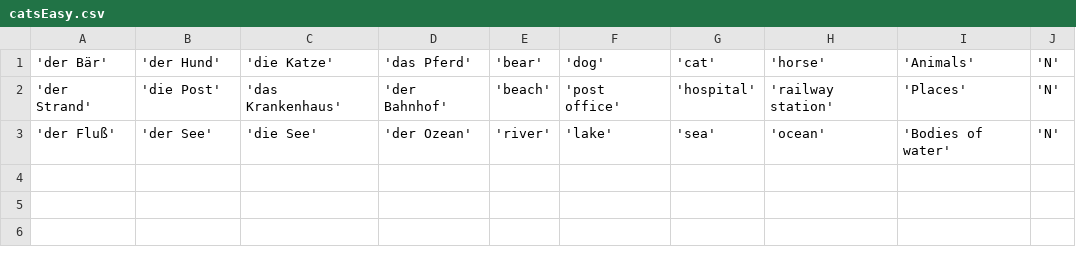
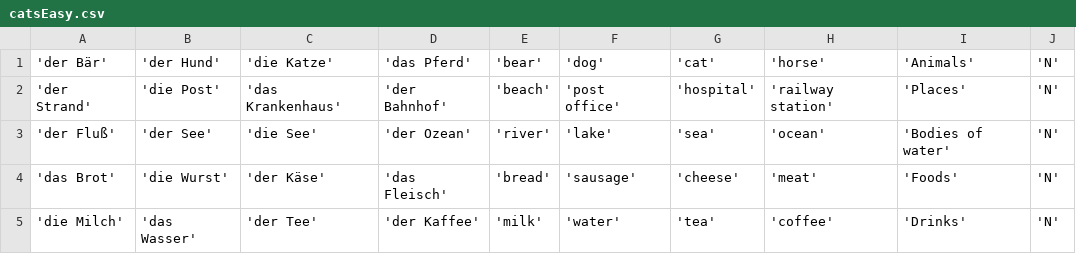
Before and after one commit to kingastronaut/DEmemory, a CSV file: catsEasy.csv, drawn as a sheet.

Commit message:
Update catsEasy.csv

```diff
--- a/catsEasy.csv
+++ b/catsEasy.csv
@@ -3 +3,3 @@
 'der Fluß', 'der See', 'die See', 'der Ozean', 'river', 'lake', 'sea', 'ocean', 'Bodies of water', 'N'
+'das Brot', 'die Wurst', 'der Käse', 'das Fleisch', 'bread', 'sausage', 'cheese', 'meat', 'Foods', 'N'
+'die Milch', 'das Wasser', 'der Tee', 'der Kaffee', 'milk', 'water','tea','coffee','Drinks','N'
```
